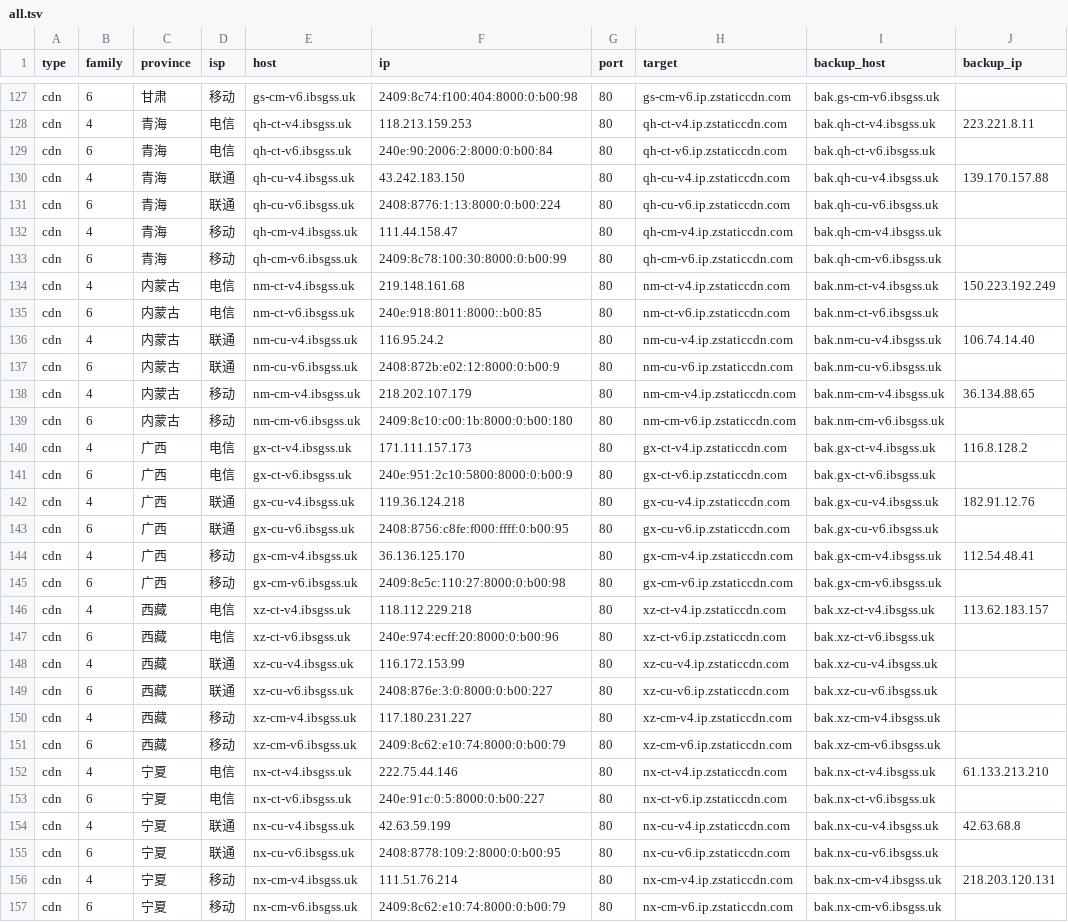
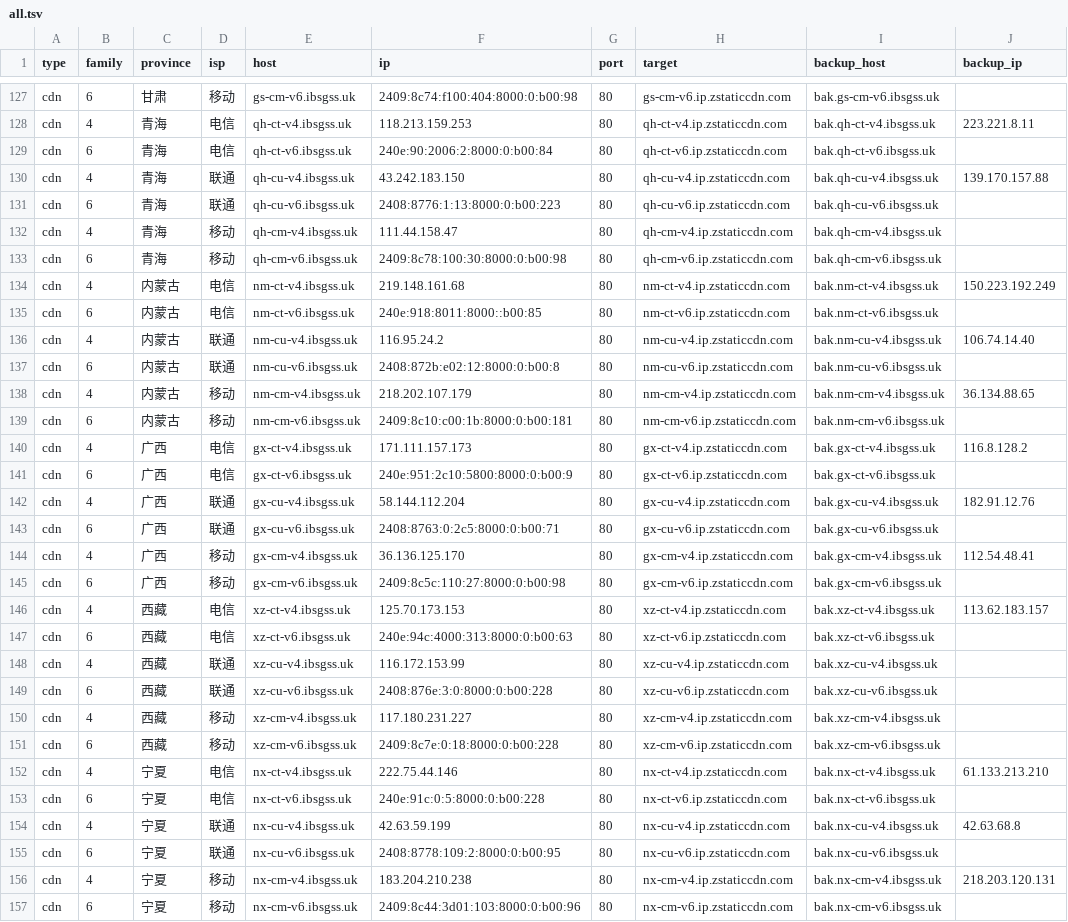
Before and after one commit to Tozward/TcpQuality, a TSV file: nodes/all.tsv, drawn as a sheet; only a part is shown, gaps mark what is left out; the diff covers the shown part only; the diff names each change by its address in the sheet, - before the commit and + after, or states it on an @@ line.

```diff
--- a/nodes/all.tsv
+++ b/nodes/all.tsv
-F131 (ip): 2408:8776:1:13:8000:0:b00:224
+F131 (ip): 2408:8776:1:13:8000:0:b00:223
-F133 (ip): 2409:8c78:100:30:8000:0:b00:99
+F133 (ip): 2409:8c78:100:30:8000:0:b00:98
-F137 (ip): 2408:872b:e02:12:8000:0:b00:9
+F137 (ip): 2408:872b:e02:12:8000:0:b00:8
-F139 (ip): 2409:8c10:c00:1b:8000:0:b00:180
+F139 (ip): 2409:8c10:c00:1b:8000:0:b00:181
-F142 (ip): 119.36.124.218
+F142 (ip): 58.144.112.204
-F143 (ip): 2408:8756:c8fe:f000:ffff:0:b00:95
+F143 (ip): 2408:8763:0:2c5:8000:0:b00:71
-F146 (ip): 118.112.229.218
+F146 (ip): 125.70.173.153
-F147 (ip): 240e:974:ecff:20:8000:0:b00:96
+F147 (ip): 240e:94c:4000:313:8000:0:b00:63
-F149 (ip): 2408:876e:3:0:8000:0:b00:227
+F149 (ip): 2408:876e:3:0:8000:0:b00:228
-F151 (ip): 2409:8c62:e10:74:8000:0:b00:79
+F151 (ip): 2409:8c7e:0:18:8000:0:b00:228
-F153 (ip): 240e:91c:0:5:8000:0:b00:227
+F153 (ip): 240e:91c:0:5:8000:0:b00:228
-F156 (ip): 111.51.76.214
+F156 (ip): 183.204.210.238
-F157 (ip): 2409:8c62:e10:74:8000:0:b00:79
+F157 (ip): 2409:8c44:3d01:103:8000:0:b00:96
```
Also changed, not shown: 1 removed row and 114 edited cells elsewhere in this file, nodes/apple6.tsv, nodes/cdn.tsv, 4 other files.
